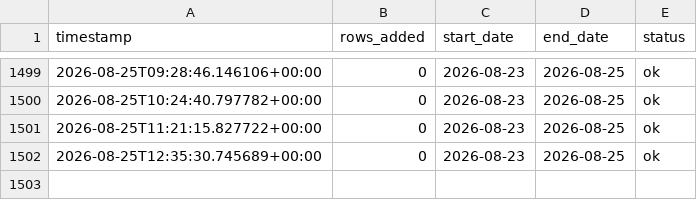
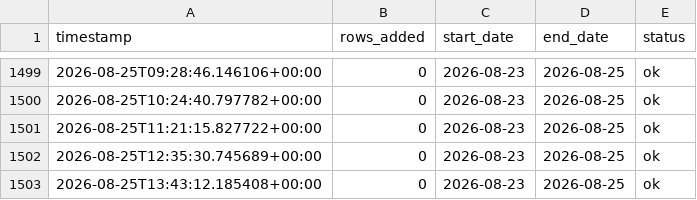
Before and after one commit to emaniftikharr/pm10_pm2.5, a CSV file: data/fetch_log.csv, drawn as a sheet; only a part is shown, gaps mark what is left out; the diff names each change by its address in the sheet, - before the commit and + after, or states it on an @@ line.

```diff
--- a/data/fetch_log.csv
+++ b/data/fetch_log.csv
+row 1503: 2026-08-25T13:43:12.185408+00:00 | 0 | 2026-08-23 | 2026-08-25 | ok
```
Also changed, not shown: data/pipeline_log.csv.
